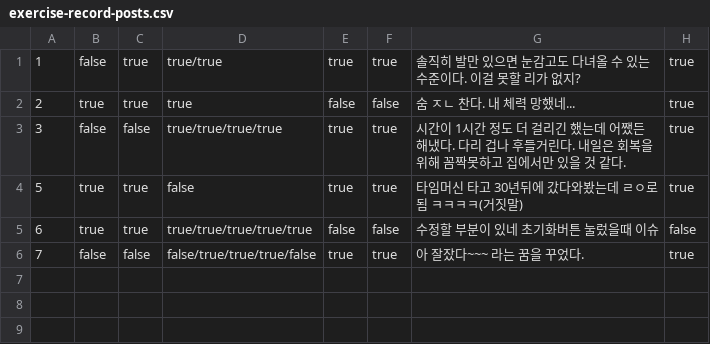
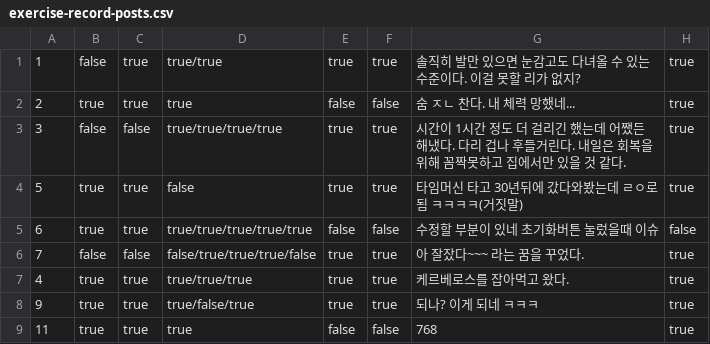
Before and after one commit to hsjkdss228/web-01-project01-hsjkdss228, a CSV file: data/exercise-record-posts.csv, drawn as a sheet; the diff names each change by its address in the sheet, - before the commit and + after, or states it on an @@ line.

```diff
--- a/data/exercise-record-posts.csv
+++ b/data/exercise-record-posts.csv
+row 7: 4 | true | true | true/true/true | true | true | 케르베로스를 잡아먹고 왔다. | true
+row 8: 9 | true | true | true/false/true | true | true | 되나? 이게 되네 ㅋㅋㅋ | true
+row 9: 11 | true | true | true | false | false | 768 | true
```
Also changed, not shown: data/exercise-plan-posts.csv, 8 other files.
